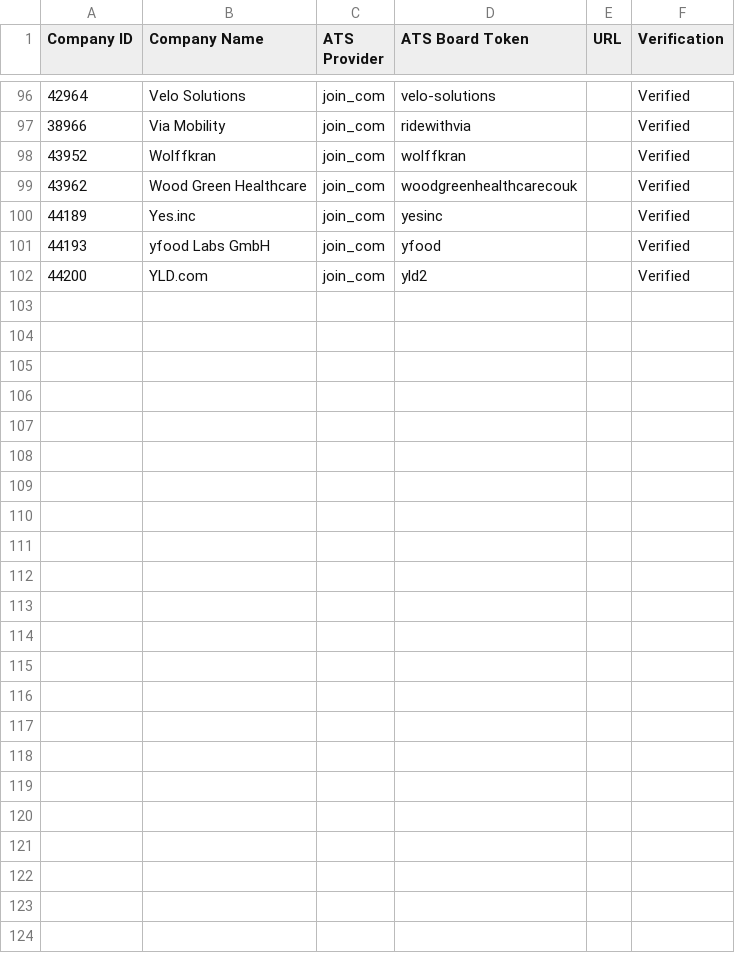
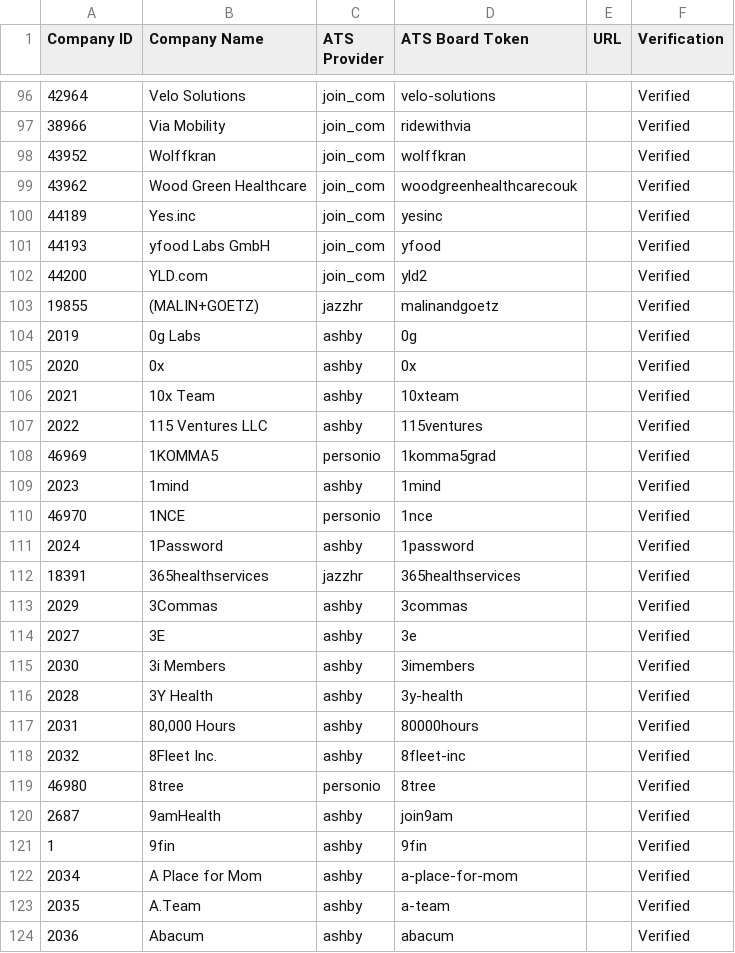
Before and after one commit to Shashank53-ui/Cafy-Ats, a CSV file: data/excel/companies_with_uk_jobs.csv, drawn as a sheet; only a part is shown, gaps mark what is left out; the diff names each change by its address in the sheet, - before the commit and + after, or states it on an @@ line.

```diff
--- a/data/excel/companies_with_uk_jobs.csv
+++ b/data/excel/companies_with_uk_jobs.csv
+row 103: 19855 | (MALIN+GOETZ) | jazzhr | malinandgoetz |  | Verified
+row 104: 2019 | 0g Labs | ashby | 0g |  | Verified
+row 105: 2020 | 0x | ashby | 0x |  | Verified
+row 106: 2021 | 10x Team | ashby | 10xteam |  | Verified
+row 107: 2022 | 115 Ventures LLC | ashby | 115ventures |  | Verified
+row 108: 46969 | 1KOMMA5 | personio | 1komma5grad |  | Verified
+row 109: 2023 | 1mind | ashby | 1mind |  | Verified
+row 110: 46970 | 1NCE | personio | 1nce |  | Verified
+row 111: 2024 | 1Password | ashby | 1password |  | Verified
+row 112: 18391 | 365healthservices | jazzhr | 365healthservices |  | Verified
+row 113: 2029 | 3Commas | ashby | 3commas |  | Verified
+row 114: 2027 | 3E | ashby | 3e |  | Verified
+row 115: 2030 | 3i Members | ashby | 3imembers |  | Verified
+row 116: 2028 | 3Y Health | ashby | 3y-health |  | Verified
+row 117: 2031 | 80,000 Hours | ashby | 80000hours |  | Verified
+row 118: 2032 | 8Fleet Inc. | ashby | 8fleet-inc |  | Verified
+row 119: 46980 | 8tree | personio | 8tree |  | Verified
+row 120: 2687 | 9amHealth | ashby | join9am |  | Verified
+row 121: 1 | 9fin | ashby | 9fin |  | Verified
+row 122: 2034 | A Place for Mom | ashby | a-place-for-mom |  | Verified
+row 123: 2035 | A.Team | ashby | a-team |  | Verified
+row 124: 2036 | Abacum | ashby | abacum |  | Verified
```
